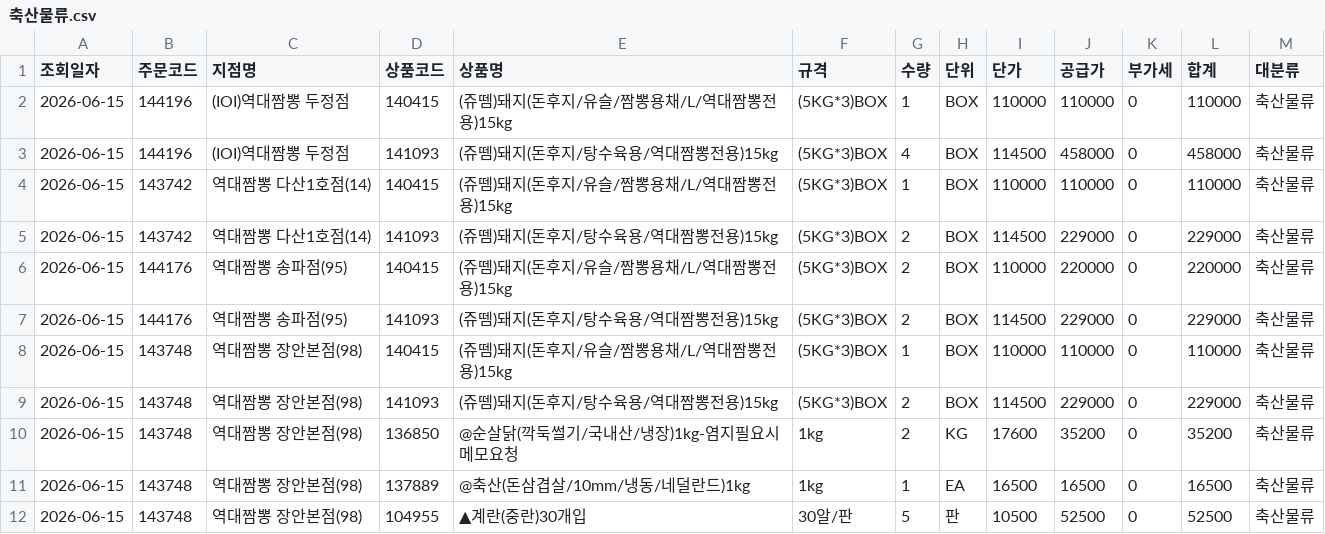
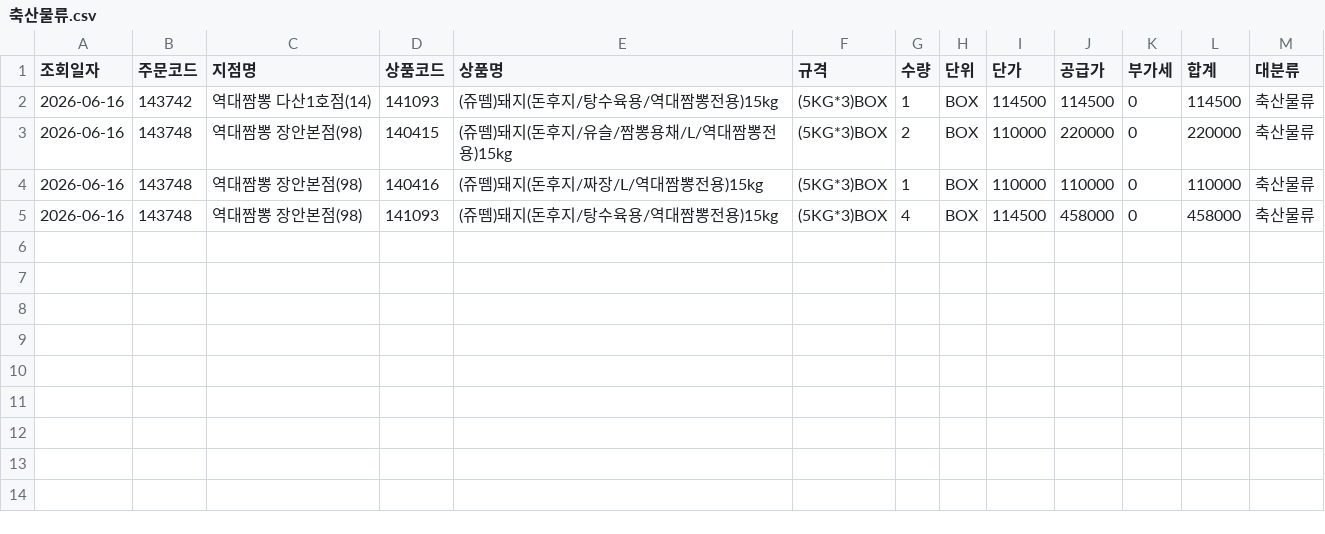
Before and after one commit to dampd21/Sajodaerim, a CSV file: output/by_category/축산물류.csv, drawn as a sheet.

```diff
--- a/output/by_category/축산물류.csv
+++ b/output/by_category/축산물류.csv
@@ -1,12 +1,5 @@
 조회일자,주문코드,지점명,상품코드,상품명,규격,수량,단위,단가,공급가,부가세,합계,대분류
-2026-06-15,144196,(IOI)역대짬뽕 두정점,140415,(쥬뗌)돼지(돈후지/유슬/짬뽕용채/L/역대짬뽕전용)15kg,(5KG*3)BOX,1,BOX,110000,110000,0,110000,축산물류
-2026-06-15,144196,(IOI)역대짬뽕 두정점,141093,(쥬뗌)돼지(돈후지/탕수육용/역대짬뽕전용)15kg,(5KG*3)BOX,4,BOX,114500,458000,0,458000,축산물류
-2026-06-15,143742,역대짬뽕 다산1호점(14),140415,(쥬뗌)돼지(돈후지/유슬/짬뽕용채/L/역대짬뽕전용)15kg,(5KG*3)BOX,1,BOX,110000,110000,0,110000,축산물류
-2026-06-15,143742,역대짬뽕 다산1호점(14),141093,(쥬뗌)돼지(돈후지/탕수육용/역대짬뽕전용)15kg,(5KG*3)BOX,2,BOX,114500,229000,0,229000,축산물류
-2026-06-15,144176,역대짬뽕 송파점(95),140415,(쥬뗌)돼지(돈후지/유슬/짬뽕용채/L/역대짬뽕전용)15kg,(5KG*3)BOX,2,BOX,110000,220000,0,220000,축산물류
-2026-06-15,144176,역대짬뽕 송파점(95),141093,(쥬뗌)돼지(돈후지/탕수육용/역대짬뽕전용)15kg,(5KG*3)BOX,2,BOX,114500,229000,0,229000,축산물류
-2026-06-15,143748,역대짬뽕 장안본점(98),140415,(쥬뗌)돼지(돈후지/유슬/짬뽕용채/L/역대짬뽕전용)15kg,(5KG*3)BOX,1,BOX,110000,110000,0,110000,축산물류
-2026-06-15,143748,역대짬뽕 장안본점(98),141093,(쥬뗌)돼지(돈후지/탕수육용/역대짬뽕전용)15kg,(5KG*3)BOX,2,BOX,114500,229000,0,229000,축산물류
-2026-06-15,143748,역대짬뽕 장안본점(98),136850,@순살닭(깍둑썰기/국내산/냉장)1kg-염지필요시메모요청,1kg,2,KG,17600,35200,0,35200,축산물류
-2026-06-15,143748,역대짬뽕 장안본점(98),137889,@축산(돈삼겹살/10mm/냉동/네덜란드)1kg,1kg,1,EA,16500,16500,0,16500,축산물류
-2026-06-15,143748,역대짬뽕 장안본점(98),104955,▲계란(중란)30개입,30알/판,5,판,10500,52500,0,52500,축산물류
+2026-06-16,143742,역대짬뽕 다산1호점(14),141093,(쥬뗌)돼지(돈후지/탕수육용/역대짬뽕전용)15kg,(5KG*3)BOX,1,BOX,114500,114500,0,114500,축산물류
+2026-06-16,143748,역대짬뽕 장안본점(98),140415,(쥬뗌)돼지(돈후지/유슬/짬뽕용채/L/역대짬뽕전용)15kg,(5KG*3)BOX,2,BOX,110000,220000,0,220000,축산물류
+2026-06-16,143748,역대짬뽕 장안본점(98),140416,(쥬뗌)돼지(돈후지/짜장/L/역대짬뽕전용)15kg,(5KG*3)BOX,1,BOX,110000,110000,0,110000,축산물류
+2026-06-16,143748,역대짬뽕 장안본점(98),141093,(쥬뗌)돼지(돈후지/탕수육용/역대짬뽕전용)15kg,(5KG*3)BOX,4,BOX,114500,458000,0,458000,축산물류
```
Also changed, not shown: output/by_category/수산물류.csv, output/by_category/용품류.csv, 9 other files.
